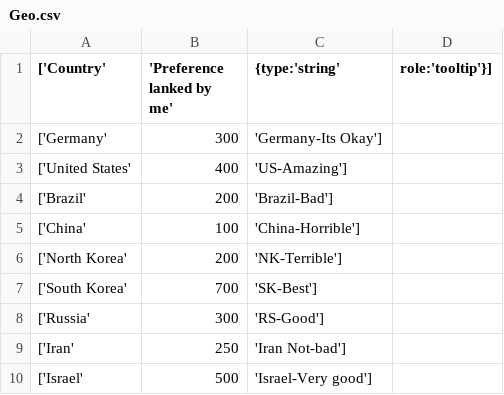
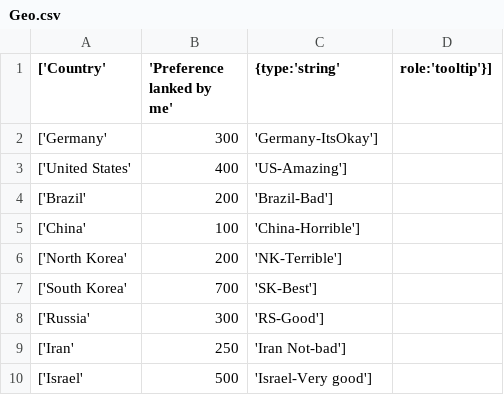
Before and after one commit to Eunchong-Park/EunChong-Park.github.io, a CSV file: Geo.csv, drawn as a sheet.

Commit message:
Update Geo.csv

```diff
--- a/Geo.csv
+++ b/Geo.csv
@@ -1,3 +1,3 @@
 ['Country', 'Preference lanked by me',{type:'string', role:'tooltip'}],
-['Germany', 300,'Germany-Its Okay'],
+['Germany', 300,'Germany-ItsOkay'],
 ['United States', 400,'US-Amazing'],
```
